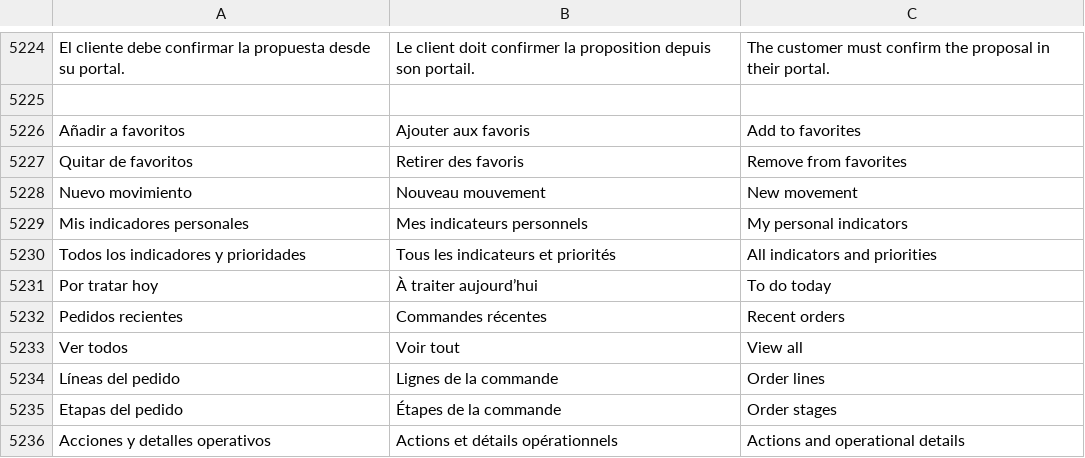
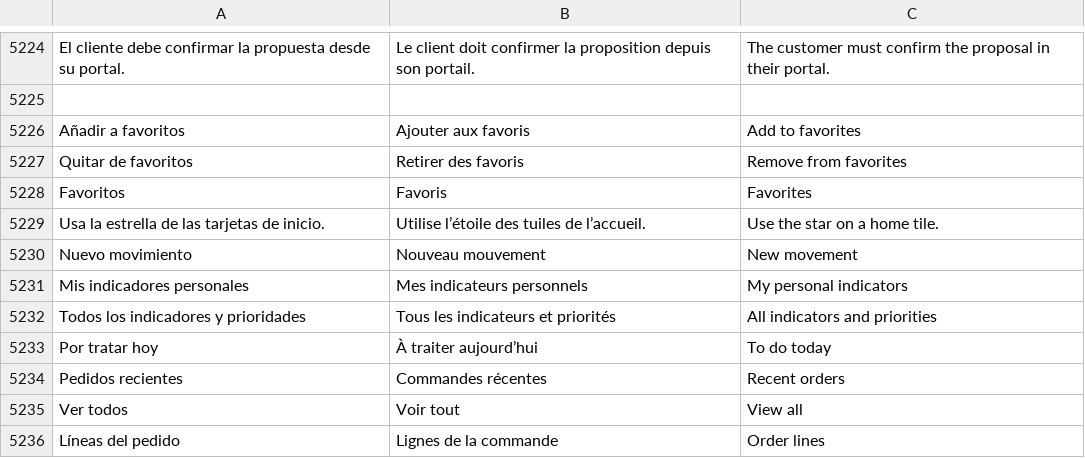
Before and after one commit to lisciandraj/Pro-manager-Gama, a TSV file: locales/catalog.tsv, drawn as a sheet; only a part is shown, gaps mark what is left out; the shorter side is filled out with more unchanged rows; the diff names each change by its address in the sheet, - before the commit and + after, or states it on an @@ line.

Commit message:
Add starred home modules to the first sidebar category

```diff
--- a/locales/catalog.tsv
+++ b/locales/catalog.tsv
+row 5228: Favoritos | Favoris | Favorites
+row 5229: Usa la estrella de las tarjetas de inicio. | Utilise l’étoile des tuiles de l’accueil. | Use the star on a home tile.
```
Also changed, not shown: 15 other files.
